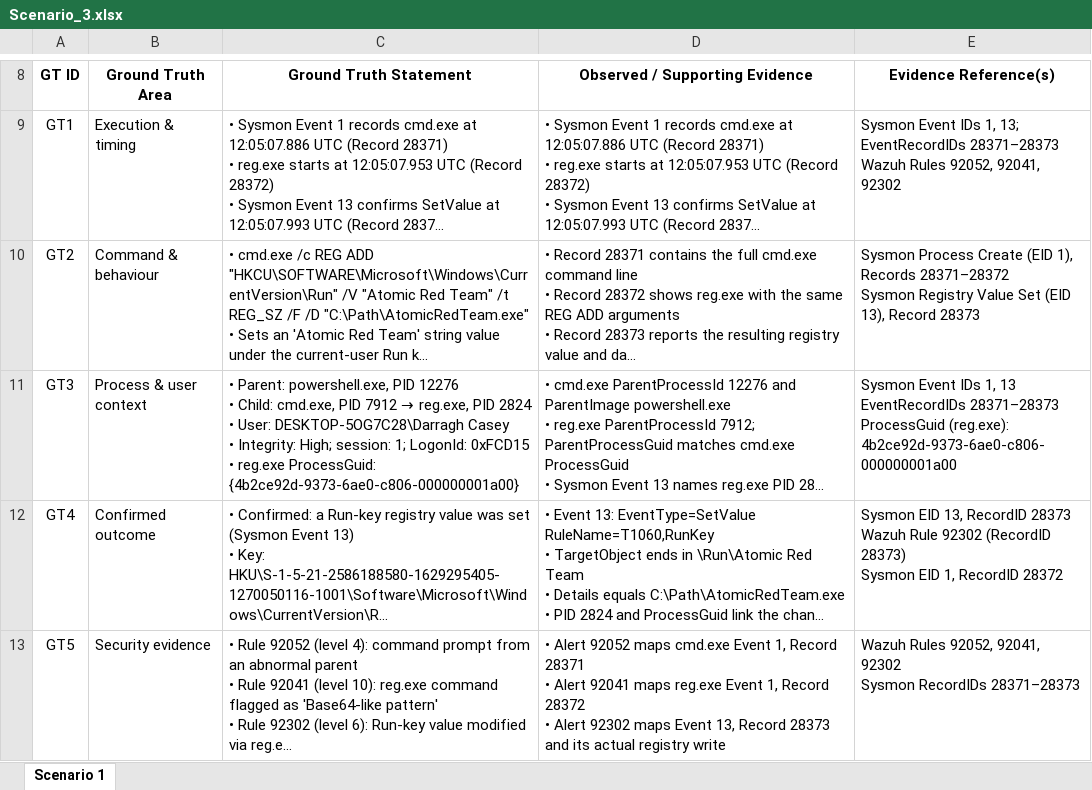
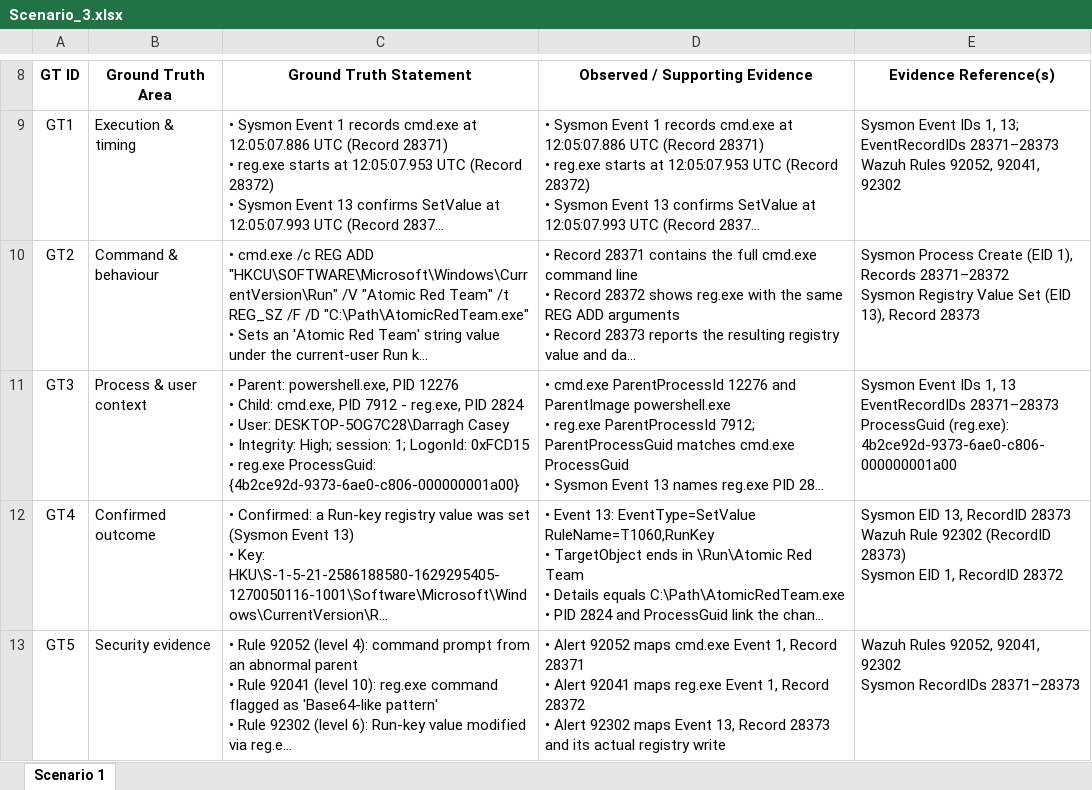
Before and after one commit to DC24ACA/applied-research-project, an Excel workbook: Applied-Research Project/05-Implementation/02_Atomic_Red_Teams_Attack_Scenarios/03_T1547.001_Registry_Run_Keys_Startup_Folder/02_Ground_Truth/Scenario_3.xlsx, sheet Scenario 1, drawn as a sheet; only a part is shown, gaps mark what is left out; long unchanged cells end in …; values as stored, in another font and other column widths than the file's, no borders; the diff names each change by its address in the sheet, - before the commit and + after, or states it on an @@ line.

Commit message:
Ground Truth edited for error

```diff
--- a/Applied-Research Project/05-Implementation/02_Atomic_Red_Teams_Attack_Scenarios/03_T1547.001_Registry_Run_Keys_Startup_Folder/02_Ground_Truth/Scenario_3.xlsx (sheet Scenario 1)
+++ b/Applied-Research Project/05-Implementation/02_Atomic_Red_Teams_Attack_Scenarios/03_T1547.001_Registry_Run_Keys_Startup_Folder/02_Ground_Truth/Scenario_3.xlsx (sheet Scenario 1)
@@ C11 (Ground Truth Statement): …PID 7912 → reg.exe, PID… → …PID 7912 - reg.exe, PID… @@
```
